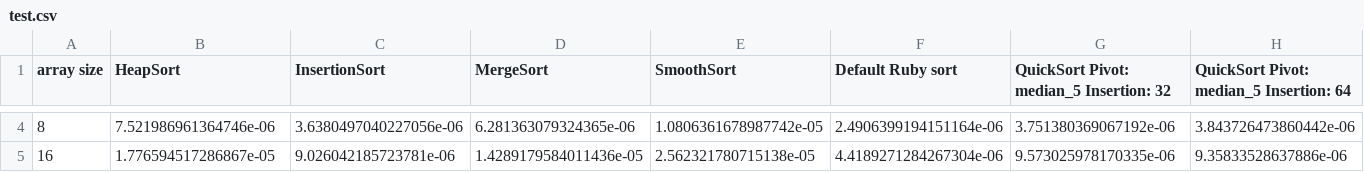
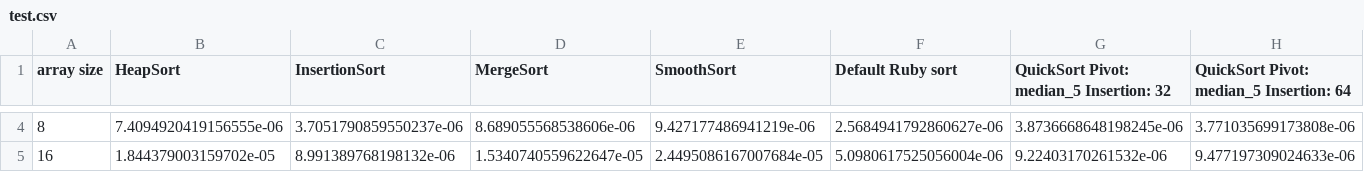
Before and after one commit to jjunac/complexity-sort, a CSV file: test.csv, drawn as a sheet; only a part is shown, gaps mark what is left out; the diff covers the shown part only; the diff names each change by its address in the sheet, - before the commit and + after, or states it on an @@ line.

```diff
--- a/test.csv
+++ b/test.csv
-B4 (HeapSort): 7.521986961364746e-06
+B4 (HeapSort): 7.4094920419156555e-06
-C4 (InsertionSort): 3.6380497040227056e-06
+C4 (InsertionSort): 3.7051790859550237e-06
-D4 (MergeSort): 6.281363079324365e-06
+D4 (MergeSort): 8.689055568538606e-06
-E4 (SmoothSort): 1.0806361678987742e-05
+E4 (SmoothSort): 9.427177486941219e-06
-F4 (Default Ruby sort): 2.4906399194151164e-06
+F4 (Default Ruby sort): 2.5684941792860627e-06
-G4: 3.751380369067192e-06
+G4: 3.8736668648198245e-06
-H4: 3.843726473860442e-06
+H4: 3.771035699173808e-06
-B5 (HeapSort): 1.776594517286867e-05
+B5 (HeapSort): 1.844379003159702e-05
-C5 (InsertionSort): 9.026042185723781e-06
+C5 (InsertionSort): 8.991389768198132e-06
-D5 (MergeSort): 1.4289179584011436e-05
+D5 (MergeSort): 1.5340740559622647e-05
-E5 (SmoothSort): 2.562321780715138e-05
+E5 (SmoothSort): 2.4495086167007684e-05
-F5 (Default Ruby sort): 4.4189271284267304e-06
+F5 (Default Ruby sort): 5.0980617525056004e-06
-G5: 9.573025978170335e-06
+G5: 9.22403170261532e-06
-H5: 9.35833528637886e-06
+H5: 9.477197309024633e-06
```
Also changed, not shown: 8 added rows and 82 edited cells elsewhere in this file, 2 other files.
